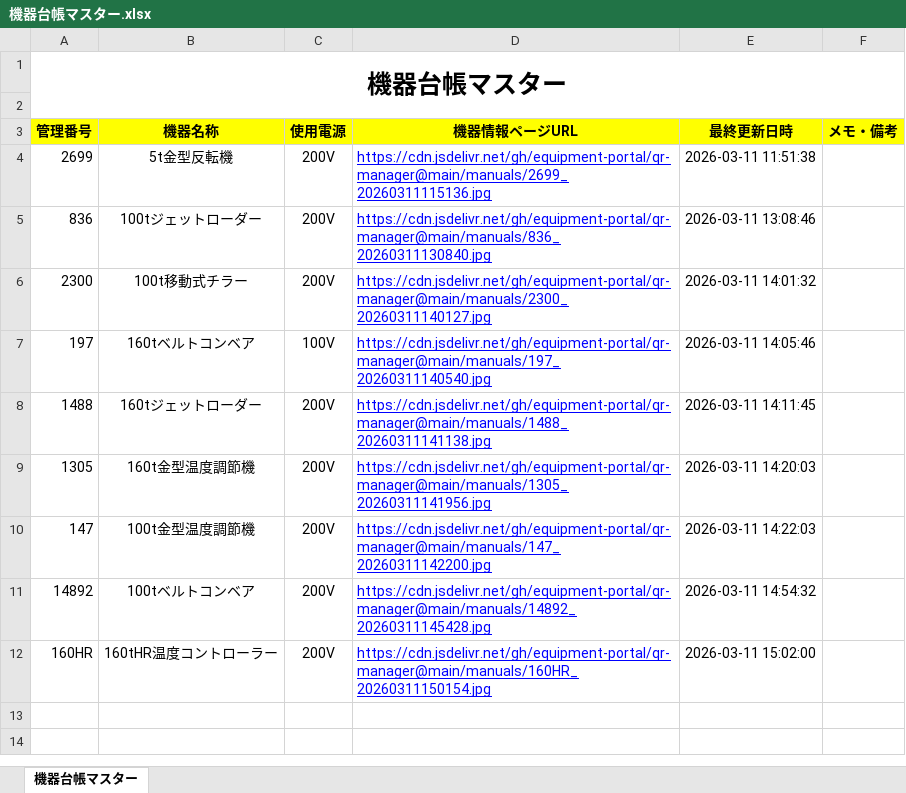
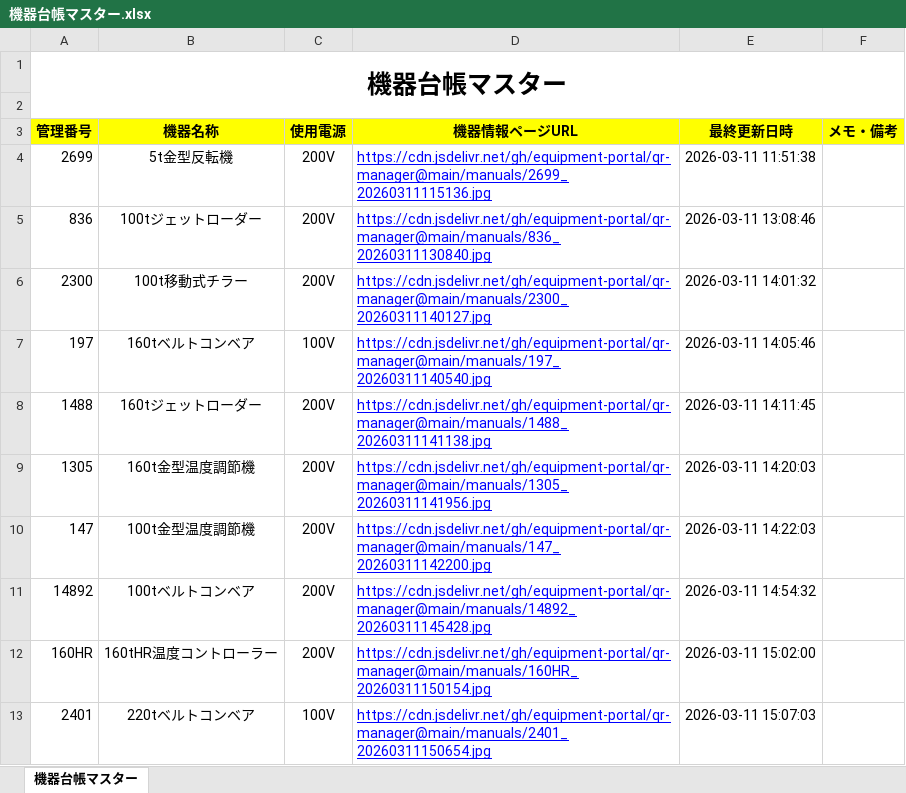
Before and after one commit to equipment-portal/qr-manager, an Excel workbook: ledger/機器台帳マスター.xlsx, sheet 機器台帳マスター, drawn as a sheet; values as stored, in another font and other column widths than the file's, no borders; the diff names each change by its address in the sheet, - before the commit and + after, or states it on an @@ line.

Commit message:
Update Master Ledger

```diff
--- a/ledger/機器台帳マスター.xlsx (sheet 機器台帳マスター)
+++ b/ledger/機器台帳マスター.xlsx (sheet 機器台帳マスター)
+row 13: 2401 | 220tベルトコンベア | 100V | https://cdn.jsdelivr.net/gh/equipment-portal/qr-manager@main/manuals/2401_20260311150654.jpg | 2026-03-11 15:07:03
```
